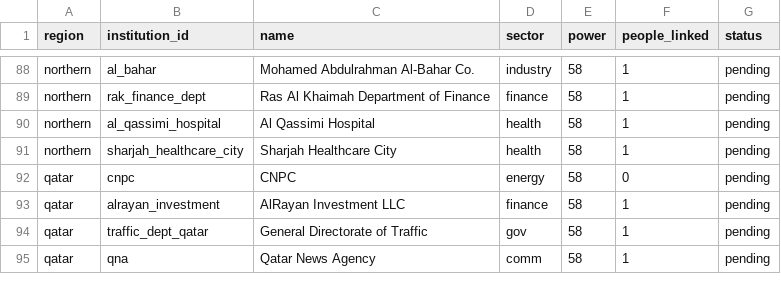
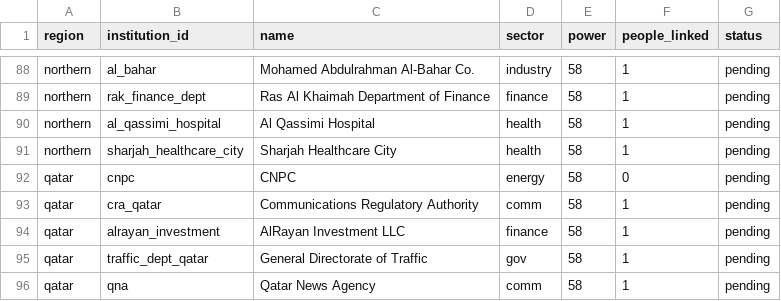
Before and after one commit to qizhangumich/power_network, a CSV file: data/backfill_queue.csv, drawn as a sheet; only a part is shown, gaps mark what is left out; the diff names each change by its address in the sheet, - before the commit and + after, or states it on an @@ line.

```diff
--- a/data/backfill_queue.csv
+++ b/data/backfill_queue.csv
+row 93: qatar | cra_qatar | Communications Regulatory Authority | comm | 58 | 1 | pending
```
Also changed, not shown: data/aka.csv, data/institution_candidates.csv, 14 other files.
